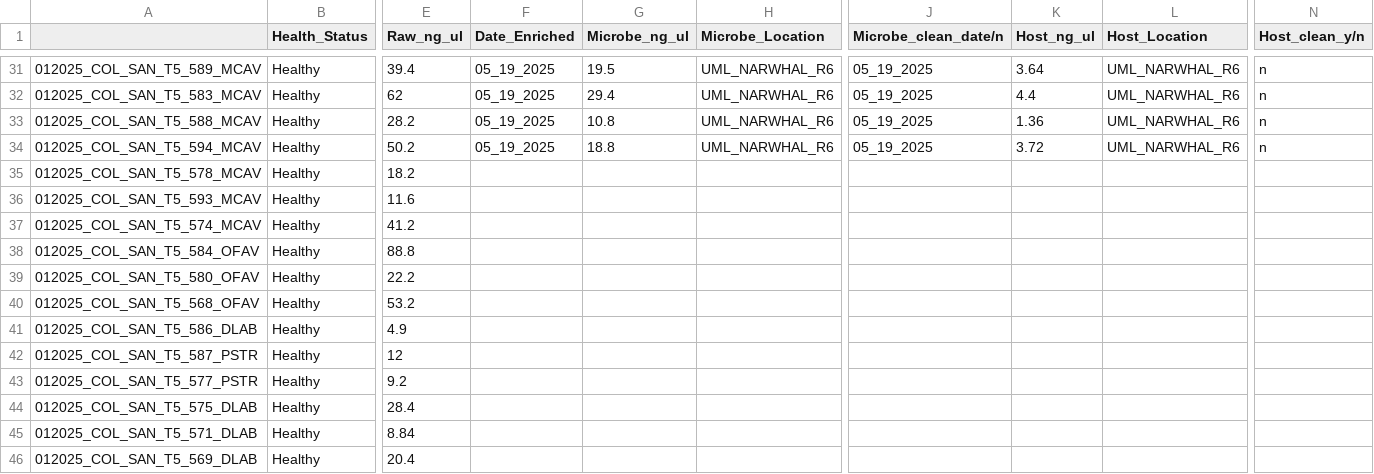
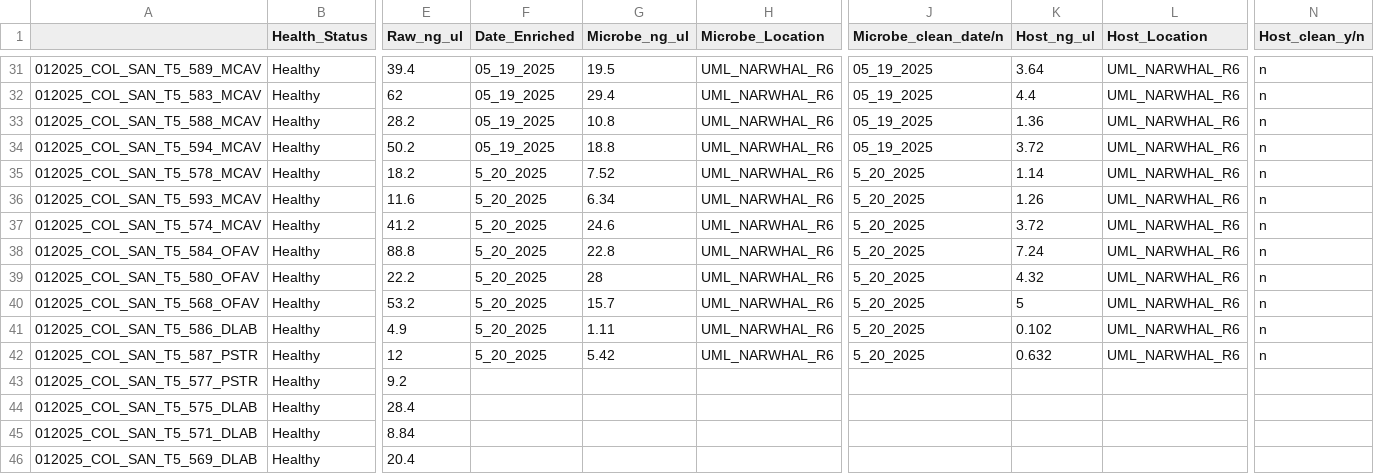
Before and after one commit to GWLab-UML/SAN_CORDAP, a CSV file: Sample_Data/Metagenomics_Tracker_Colombia.csv, drawn as a sheet; only a part is shown, gaps mark what is left out; the diff names each change by its address in the sheet, - before the commit and + after, or states it on an @@ line.

Commit message:
another round of enrichments

```diff
--- a/Sample_Data/Metagenomics_Tracker_Colombia.csv
+++ b/Sample_Data/Metagenomics_Tracker_Colombia.csv
-F35:F42 (Date_Enriched): (empty)
+F35:F42 (Date_Enriched): 5_20_2025
-G35 (Microbe_ng_ul): (empty)
+G35 (Microbe_ng_ul): 7.52
-H35:H42 (Microbe_Location): (empty)
+H35:H42 (Microbe_Location): UML_NARWHAL_R6
-J35:J42 (Microbe_clean_date/n): (empty)
+J35:J42 (Microbe_clean_date/n): 5_20_2025
-K35 (Host_ng_ul): (empty)
+K35 (Host_ng_ul): 1.14
-L35:L42 (Host_Location): (empty)
+L35:L42 (Host_Location): UML_NARWHAL_R6
-N35:N42 (Host_clean_y/n): (empty)
+N35:N42 (Host_clean_y/n): n
-G36 (Microbe_ng_ul): (empty)
+G36 (Microbe_ng_ul): 6.34
-K36 (Host_ng_ul): (empty)
+K36 (Host_ng_ul): 1.26
-G37 (Microbe_ng_ul): (empty)
+G37 (Microbe_ng_ul): 24.6
-K37 (Host_ng_ul): (empty)
+K37 (Host_ng_ul): 3.72
-G38 (Microbe_ng_ul): (empty)
+G38 (Microbe_ng_ul): 22.8
-K38 (Host_ng_ul): (empty)
+K38 (Host_ng_ul): 7.24
-G39 (Microbe_ng_ul): (empty)
+G39 (Microbe_ng_ul): 28
-K39 (Host_ng_ul): (empty)
+K39 (Host_ng_ul): 4.32
-G40 (Microbe_ng_ul): (empty)
+G40 (Microbe_ng_ul): 15.7
-K40 (Host_ng_ul): (empty)
+K40 (Host_ng_ul): 5
-G41 (Microbe_ng_ul): (empty)
+G41 (Microbe_ng_ul): 1.11
-K41 (Host_ng_ul): (empty)
+K41 (Host_ng_ul): 0.102
-G42 (Microbe_ng_ul): (empty)
+G42 (Microbe_ng_ul): 5.42
-K42 (Host_ng_ul): (empty)
+K42 (Host_ng_ul): 0.632
```
